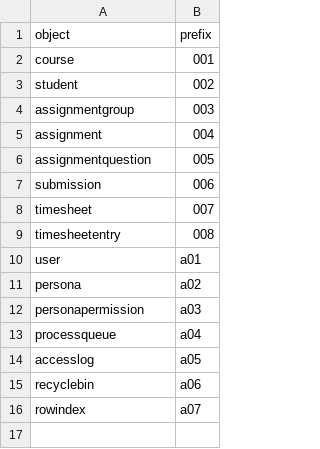
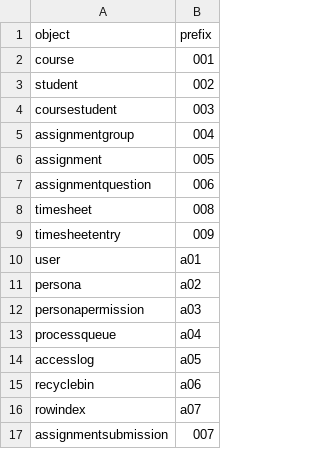
Before and after one commit to marquisehaynes/trinityApi, a CSV file: db/objPrefixes.csv, drawn as a sheet.

```diff
--- a/db/objPrefixes.csv
+++ b/db/objPrefixes.csv
@@ -3,8 +3,8 @@ course,001
 student,002
-assignmentgroup,003
-assignment,004
-assignmentquestion,005
-submission,006
-timesheet,007
-timesheetentry,008
+coursestudent,003
+assignmentgroup,004
+assignment,005
+assignmentquestion,006
+timesheet,008
+timesheetentry,009
 user,a01
@@ -16 +16,2 @@ recyclebin,a06
 rowindex,a07
+assignmentsubmission,007
```
Also changed, not shown: 10 other files.
